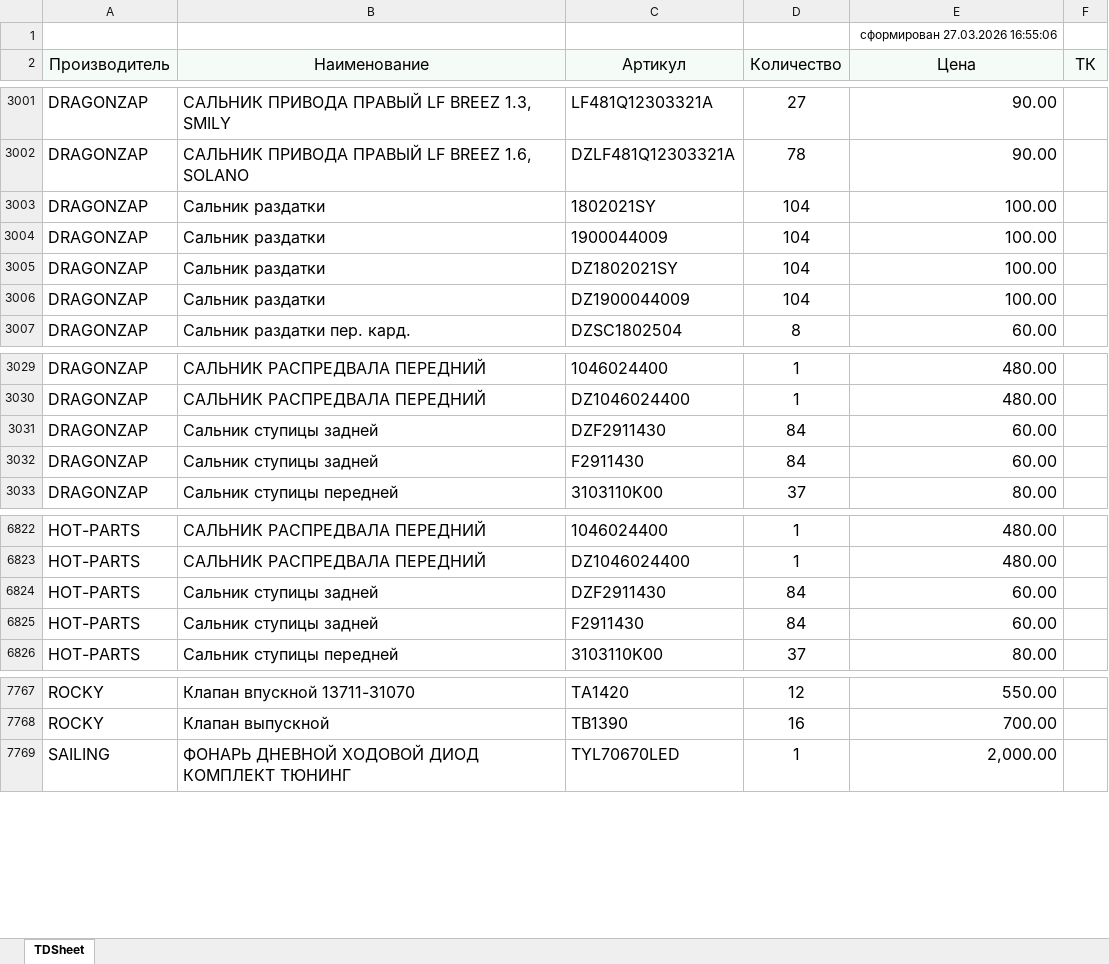
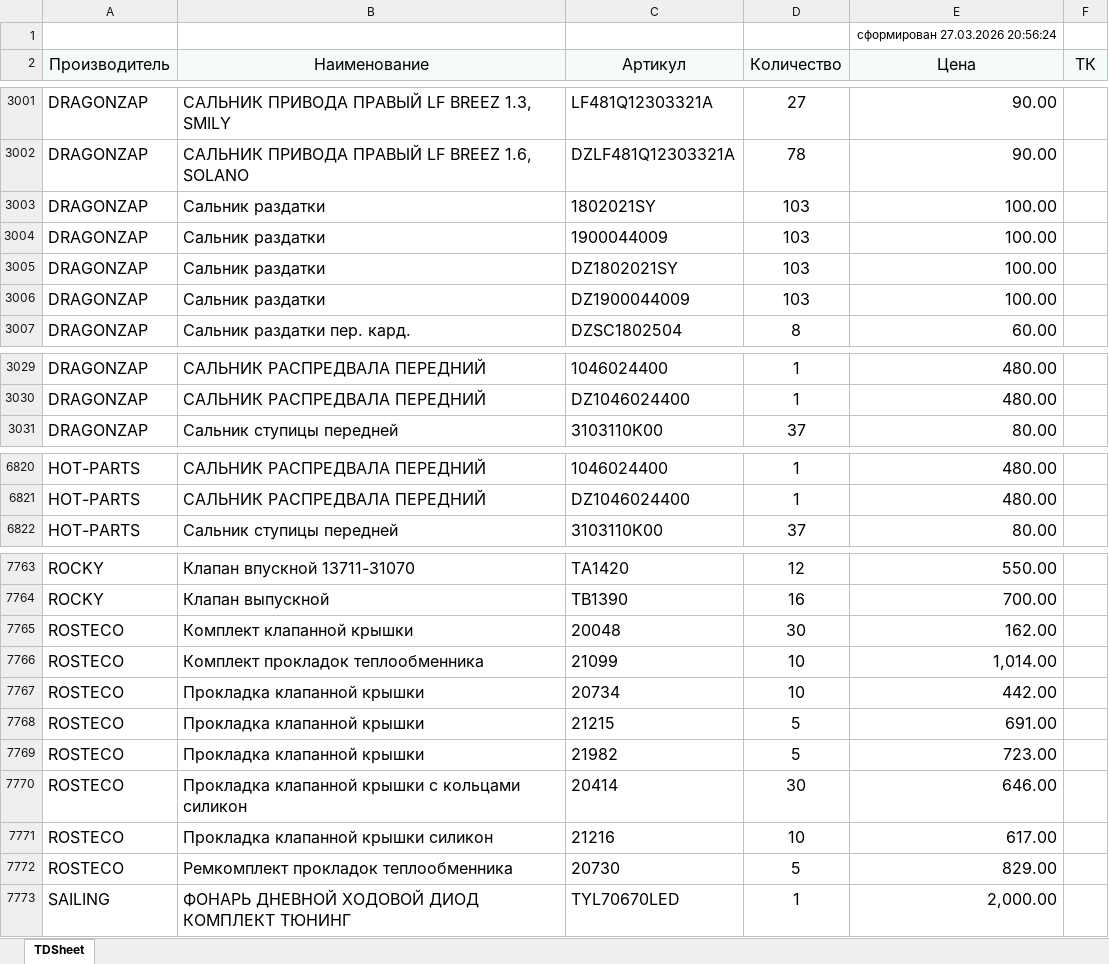
Before and after one commit to alexesma/DZ_fastapi, an Excel workbook: uploads/pricelistprovider/zzap_kross.xlsx, sheet TDSheet, drawn as a sheet; only a part is shown, gaps mark what is left out; values as stored, in another font and other column widths than the file's, no borders; removed rows and columns are numbered as before the commit, all else as after; the diff covers the shown part only; the diff names each change by its address in the sheet, - before the commit and + after, or states it on an @@ line.

```diff
--- a/uploads/pricelistprovider/zzap_kross.xlsx (sheet TDSheet)
+++ b/uploads/pricelistprovider/zzap_kross.xlsx (sheet TDSheet)
-E1 (Цена): сформирован 27.03.2026 16:55:06
+E1 (Цена): сформирован 27.03.2026 20:56:24
-D3003:D3006 (Количество): 104
+D3003:D3006 (Количество): 103
-row 3031: DRAGONZAP | Сальник ступицы задней | DZF2911430 | 84 | 60.00
-row 3032: DRAGONZAP | Сальник ступицы задней | F2911430 | 84 | 60.00
-row 6824: HOT-PARTS | Сальник ступицы задней | DZF2911430 | 84 | 60.00
-row 6825: HOT-PARTS | Сальник ступицы задней | F2911430 | 84 | 60.00
+row 7765: ROSTECO | Комплект клапанной крышки | 20048 | 30 | 162.00
+row 7766: ROSTECO | Комплект прокладок теплообменника | 21099 | 10 | 1,014.00
+row 7767: ROSTECO | Прокладка клапанной крышки | 20734 | 10 | 442.00
+row 7768: ROSTECO | Прокладка клапанной крышки | 21215 | 5 | 691.00
+row 7769: ROSTECO | Прокладка клапанной крышки | 21982 | 5 | 723.00
+row 7770: ROSTECO | Прокладка клапанной крышки с кольцами силикон | 20414 | 30 | 646.00
+row 7771: ROSTECO | Прокладка клапанной крышки силикон | 21216 | 10 | 617.00
+row 7772: ROSTECO | Ремкомплект прокладок теплообменника | 20730 | 5 | 829.00
```
Also changed, not shown: 76 edited cells elsewhere in this sheet, 3 other files.
